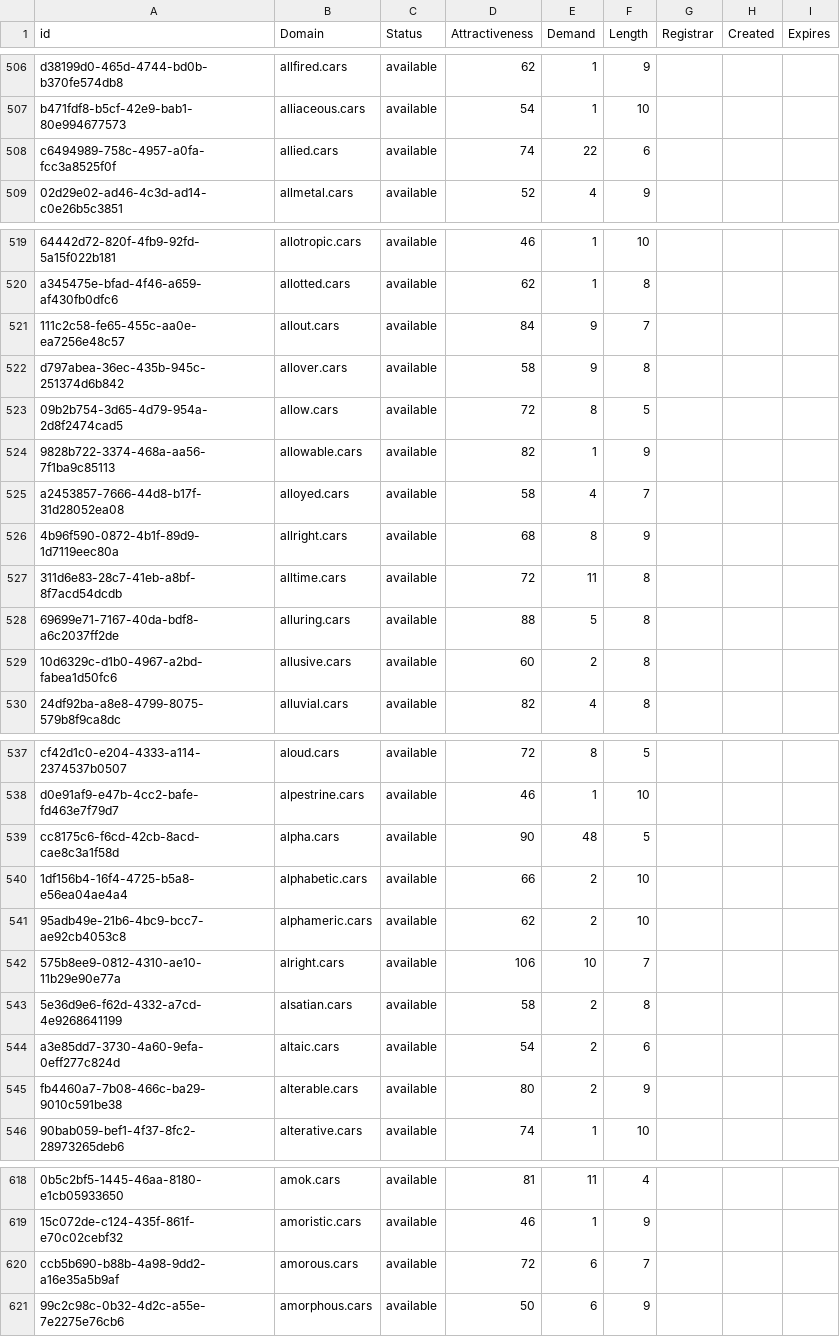
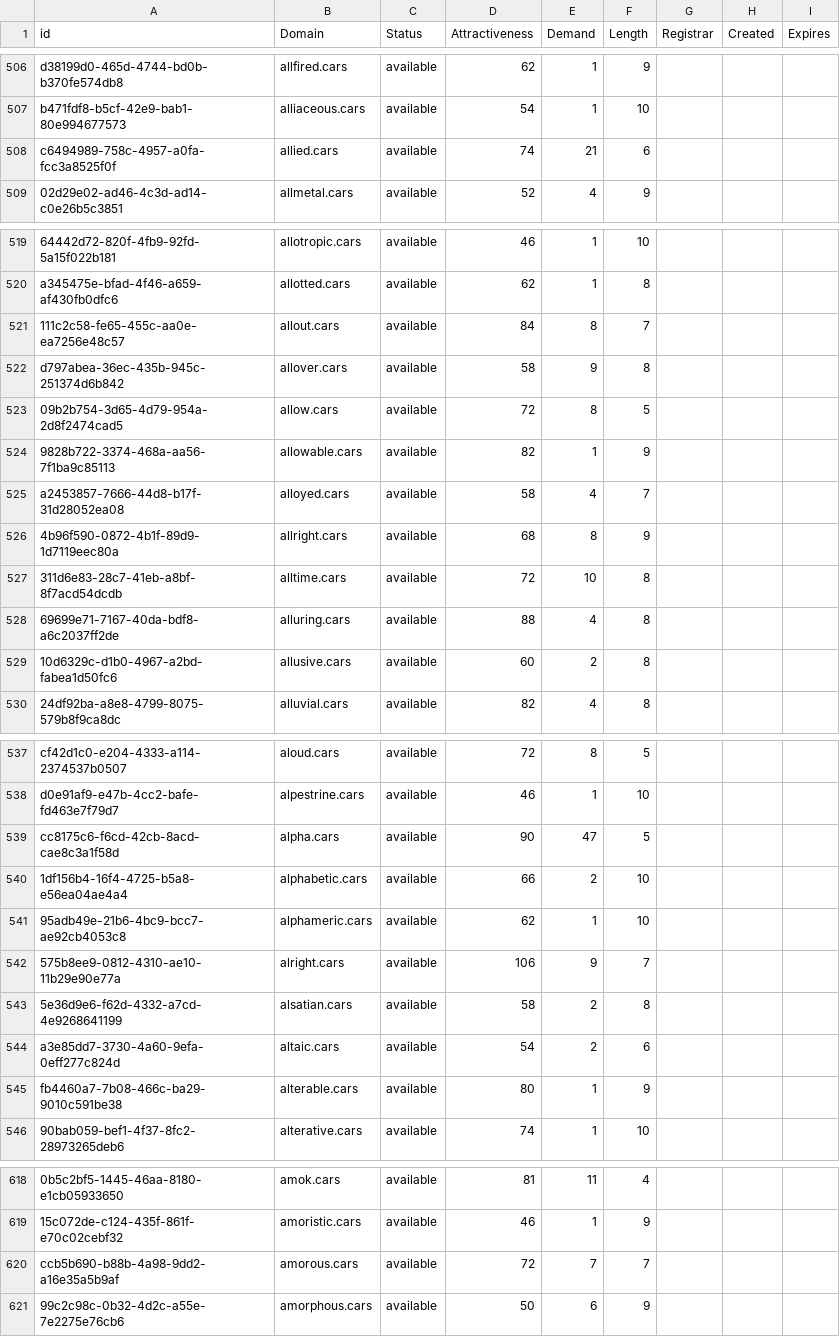
Before and after one commit to UniqueDomains/cars-oneword-domains, a CSV file: cars.csv, drawn as a sheet; only a part is shown, gaps mark what is left out; the diff covers the shown part only; the diff names each change by its address in the sheet, - before the commit and + after, or states it on an @@ line.

Commit message:
Domains update

```diff
--- a/cars.csv
+++ b/cars.csv
-E508 (Demand): 22
+E508 (Demand): 21
-E521 (Demand): 9
+E521 (Demand): 8
-E527 (Demand): 11
+E527 (Demand): 10
-E528 (Demand): 5
+E528 (Demand): 4
-E539 (Demand): 48
+E539 (Demand): 47
-E541 (Demand): 2
+E541 (Demand): 1
-E542 (Demand): 10
+E542 (Demand): 9
-E545 (Demand): 2
+E545 (Demand): 1
-E620 (Demand): 6
+E620 (Demand): 7
```
Also changed, not shown: 14 edited cells elsewhere in this file, 1 other file.
